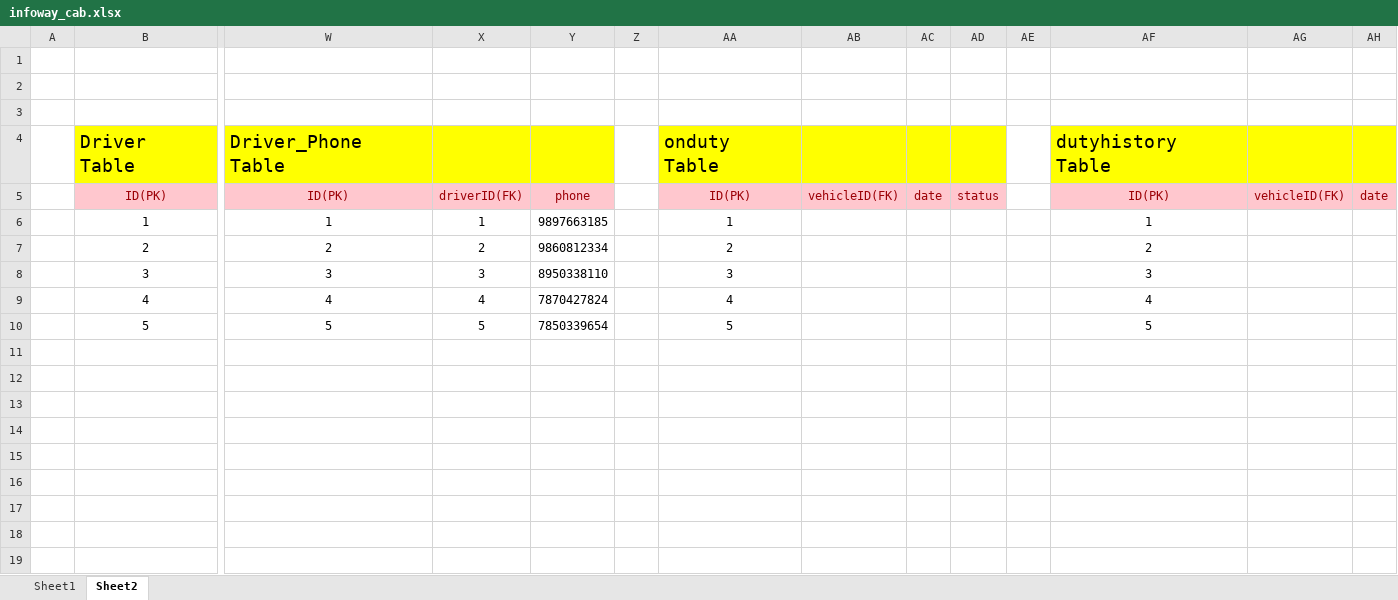
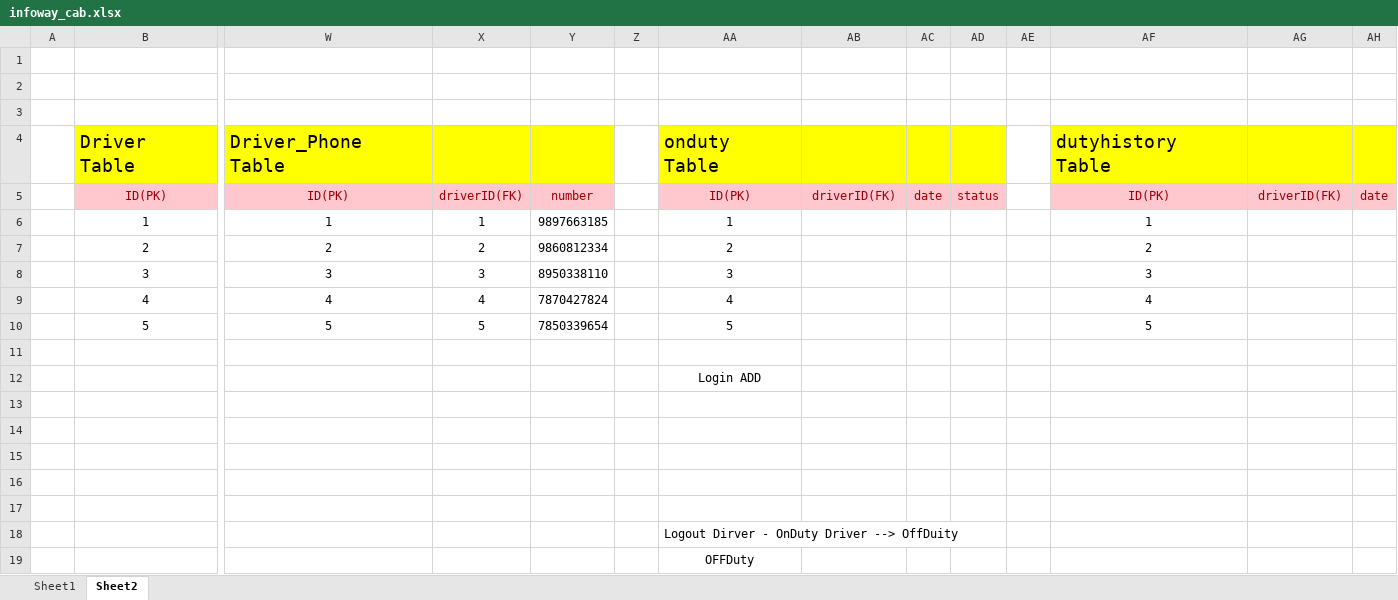
Before and after one commit to SaleelAssignment/assignment, an Excel workbook: ERP, STUDENT, and CAB Databases/CAB/infoway_cab.xlsx, sheet Sheet2, drawn as a sheet; only a part is shown, gaps mark what is left out; values as stored, in another font and other column widths than the file's, no borders; rows hold the shown columns only; the diff names each change by its address in the sheet, - before the commit and + after, or states it on an @@ line.

```diff
--- a/ERP, STUDENT, and CAB Databases/CAB/infoway_cab.xlsx (sheet Sheet2)
+++ b/ERP, STUDENT, and CAB Databases/CAB/infoway_cab.xlsx (sheet Sheet2)
-Y5: phone
+Y5: number
-AB5: vehicleID(FK)
+AB5: driverID(FK)
-AG5: vehicleID(FK)
+AG5: driverID(FK)
+row 11: (empty)
+row 12:  |  |  |  |  |  | Login ADD
+row 13: (empty)
+row 14: (empty)
+row 15: (empty)
+row 16: (empty)
+row 17: (empty)
+row 18:  |  |  |  |  |  | Logout Dirver - OnDuty Driver --> OffDuity
+row 19:  |  |  |  |  |  | OFFDuty
```
Also changed, not shown: ERP, STUDENT, and CAB Databases/ERP/infoway_ERP.xlsx, 25 other files.
